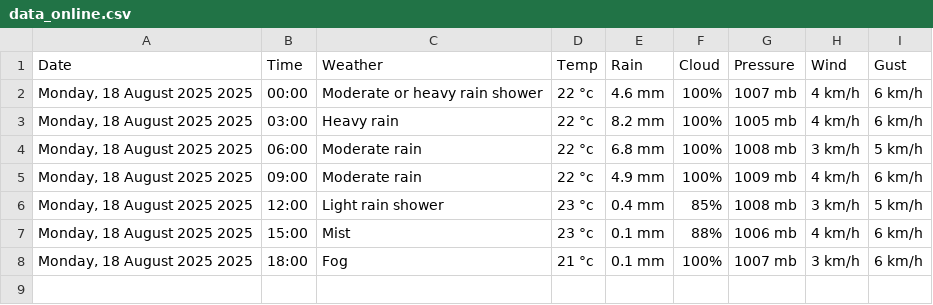
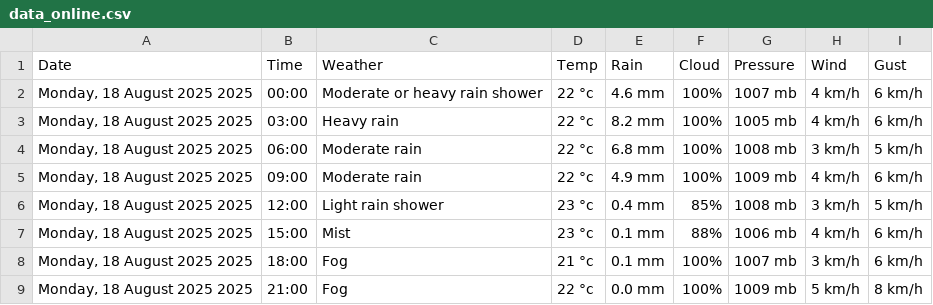
Before and after one commit to Myboo235/weather_forecast_app, a CSV file: data/data_online.csv, drawn as a sheet.

```diff
--- a/data/data_online.csv
+++ b/data/data_online.csv
@@ -8 +8,2 @@ Date,Time,Weather,Temp,Rain,Cloud,Pressure,Wind,Gust
 "Monday, 18 August 2025 2025",18:00,Fog,21 °c,0.1 mm,100%,1007 mb,3 km/h,6 km/h
+"Monday, 18 August 2025 2025",21:00,Fog,22 °c,0.0 mm,100%,1009 mb,5 km/h,8 km/h
```
Also changed, not shown: 4 other files.
